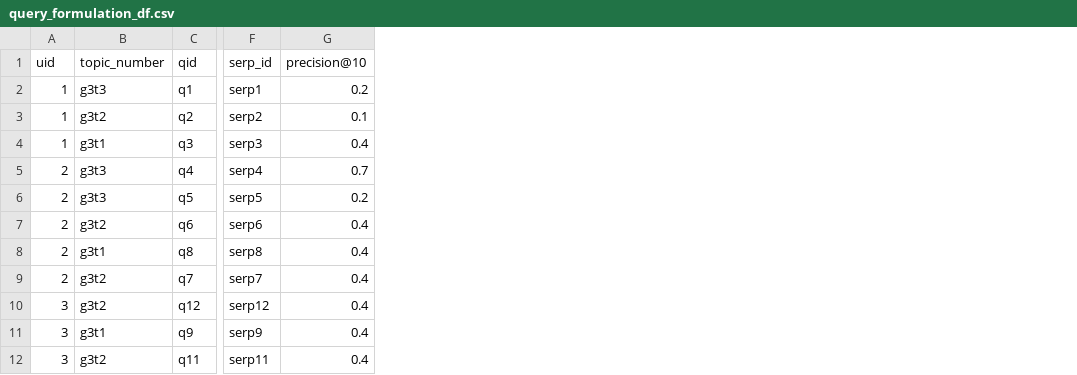
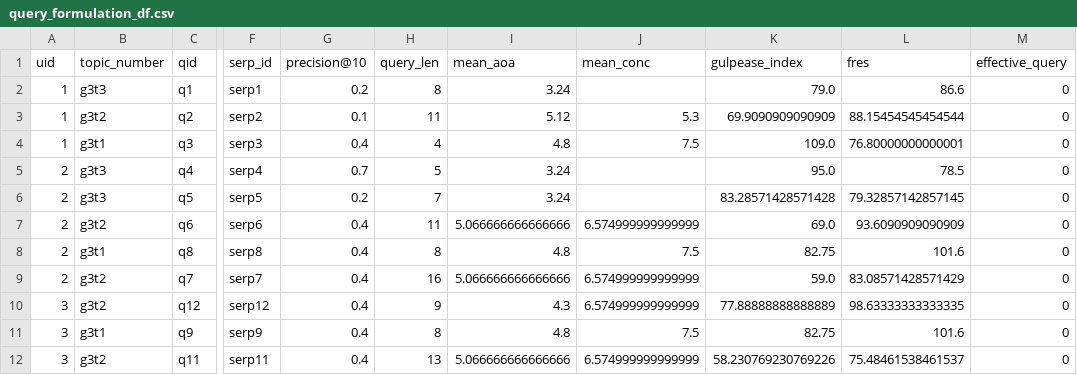
Before and after one commit to SOLandChildren/CHIIR27_LogAnalysis, a CSV file: Data/query_formulation_df.csv, drawn as a sheet; only a part is shown, gaps mark what is left out; the diff names each change by its address in the sheet, - before the commit and + after, or states it on an @@ line.

Commit message:
Added some query features

```diff
--- a/Data/query_formulation_df.csv
+++ b/Data/query_formulation_df.csv
+column H (query_len), rows 2-12: 8 | 11 | 4 | 5 | 7 | 11 | 8 | 16 | 9 | 8 | 13
+column I (mean_aoa), rows 2-12: 3.24 | 5.12 | 4.8 | 3.24 | 3.24 | 5.066666666666666 | 4.8 | 5.066666666666666 | 4.3 | 4.8 | 5.066666666666666
+column J (mean_conc), rows 3-12: 5.3 | 7.5 |  |  | 6.574999999999999 | 7.5 | 6.574999999999999 | 6.574999999999999 | 7.5 | 6.574999999999999
+column K (gulpease_index), rows 2-12: 79.0 | 69.9090909090909 | 109.0 | 95.0 | 83.28571428571428 | 69.0 | 82.75 | 59.0 | 77.88888888888889 | 82.75 | 58.230769230769226
+column L (fres), rows 2-12: 86.6 | 88.15454545454544 | 76.80000000000001 | 78.5 | 79.32857142857145 | 93.6090909090909 | 101.6 | 83.08571428571429 | 98.63333333333335 | 101.6 | 75.48461538461537
+column M (effective_query), rows 2-12: all 0
```
Also changed, not shown: 3 other files.
